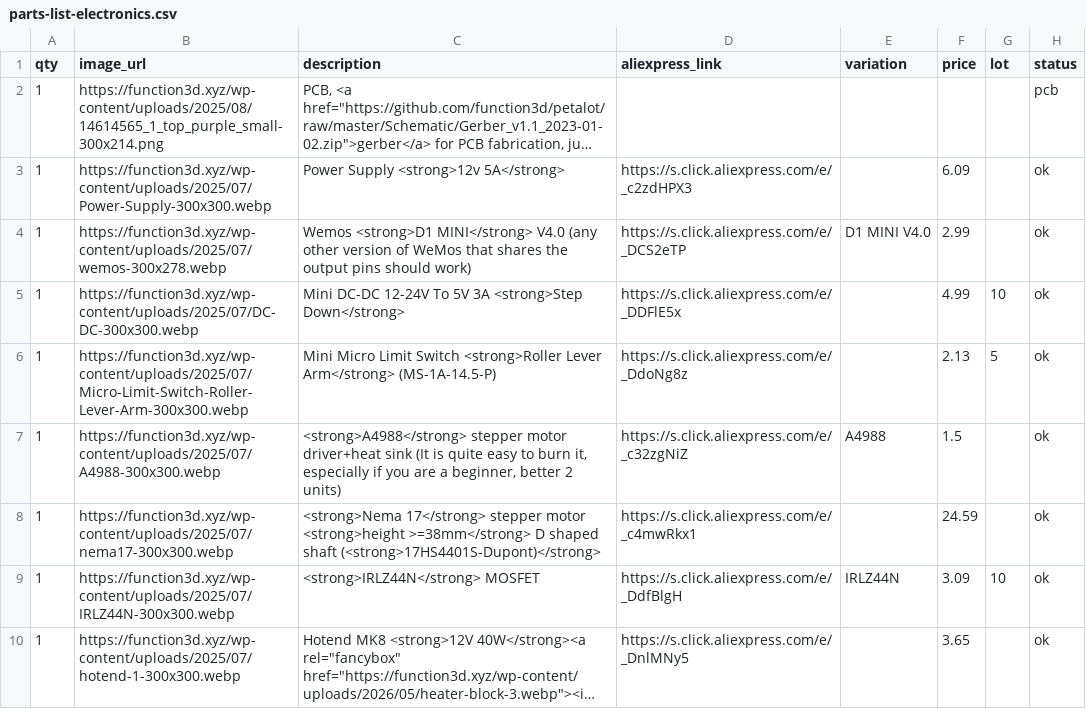
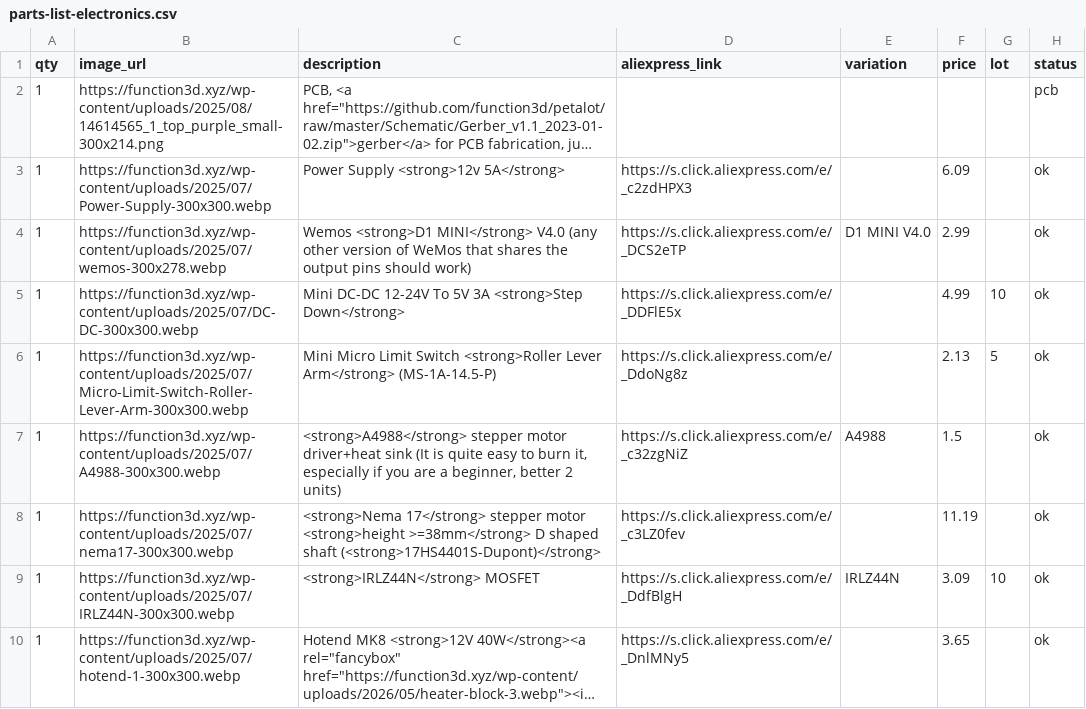
Before and after one commit to function3d/petalot, a CSV file: parts-list-electronics.csv, drawn as a sheet; only a part is shown; long unchanged cells end in ….

Commit message:
data: Nema 17 motor new link + price 11.19 (EN/ES)

```diff
--- a/parts-list-electronics.csv
+++ b/parts-list-electronics.csv
@@ -7,3 +7,3 @@ qty,image_url,description,aliexpress_link,variation,price,lot,status
 1,https://function3d.xyz/wp-content/uploads/2025/07/A4988-300x300.webp,"<strong>A4988</strong> stepper motor driver+heat sink (It is quite easy to burn it, especially if you are a beginner, better 2 units)",https://s.click.aliexpress.com/e/_c32zgNiZ,A4988,1.5,,ok
-1,https://function3d.xyz/wp-content/uploads/2025/07/nema17-300x300.webp,<strong>Nema 17</strong> stepper motor <strong>height >=38mm</strong> D shaped shaft (<strong>17HS4401S-Dupont)</strong>,https://s.click.aliexpress.com/e/_c4mwRkx1,,24.59,,ok
+1,https://function3d.xyz/wp-content/uploads/2025/07/nema17-300x300.webp,<strong>Nema 17</strong> stepper motor <strong>height >=38mm</strong> D shaped shaft (<strong>17HS4401S-Dupont)</strong>,https://s.click.aliexpress.com/e/_c3LZ0fev,,11.19,,ok
 1,https://function3d.xyz/wp-content/uploads/2025/07/IRLZ44N-300x300.webp,<strong>IRLZ44N</strong> MOSFET,https://s.click.aliexpress.com/e/_DdfBlgH,IRLZ44N,3.09,10,ok
```
Also changed, not shown: parts-list-electronics.es.csv, 2 other files.
